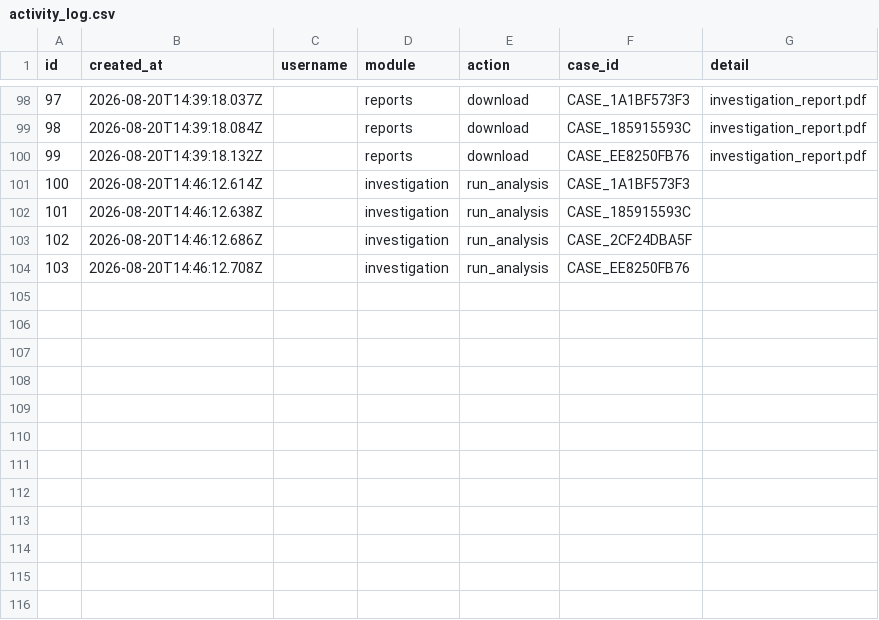
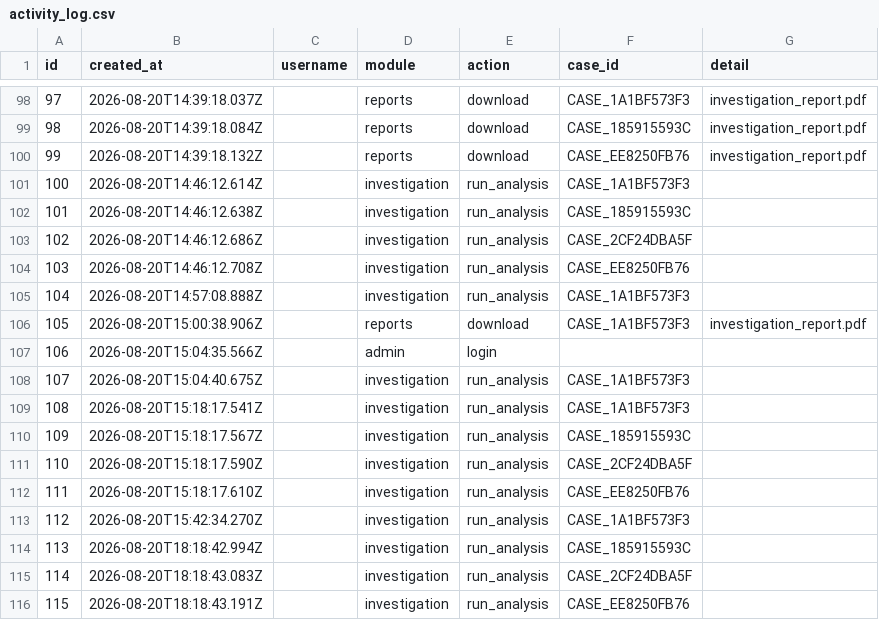
Before and after one commit to sushant347/Cybercrime-Investigation-Intelligence-System, a CSV file: evidence_ocr_engine/storage/platform/activity_log.csv, drawn as a sheet; only a part is shown, gaps mark what is left out.

```diff
--- a/evidence_ocr_engine/storage/platform/activity_log.csv
+++ b/evidence_ocr_engine/storage/platform/activity_log.csv
@@ -104 +104,13 @@ id,created_at,username,module,action,case_id,detail
 103,2026-08-20T14:46:12.708Z,,investigation,run_analysis,CASE_EE8250FB76,
+104,2026-08-20T14:57:08.888Z,,investigation,run_analysis,CASE_1A1BF573F3,
+105,2026-08-20T15:00:38.906Z,,reports,download,CASE_1A1BF573F3,investigation_report.pdf
+106,2026-08-20T15:04:35.566Z,,admin,login,,
+107,2026-08-20T15:04:40.675Z,,investigation,run_analysis,CASE_1A1BF573F3,
+108,2026-08-20T15:18:17.541Z,,investigation,run_analysis,CASE_1A1BF573F3,
+109,2026-08-20T15:18:17.567Z,,investigation,run_analysis,CASE_185915593C,
+110,2026-08-20T15:18:17.590Z,,investigation,run_analysis,CASE_2CF24DBA5F,
+111,2026-08-20T15:18:17.610Z,,investigation,run_analysis,CASE_EE8250FB76,
+112,2026-08-20T15:42:34.270Z,,investigation,run_analysis,CASE_1A1BF573F3,
+113,2026-08-20T18:18:42.994Z,,investigation,run_analysis,CASE_185915593C,
+114,2026-08-20T18:18:43.083Z,,investigation,run_analysis,CASE_2CF24DBA5F,
+115,2026-08-20T18:18:43.191Z,,investigation,run_analysis,CASE_EE8250FB76,
```
Also changed, not shown: 34 other files.
